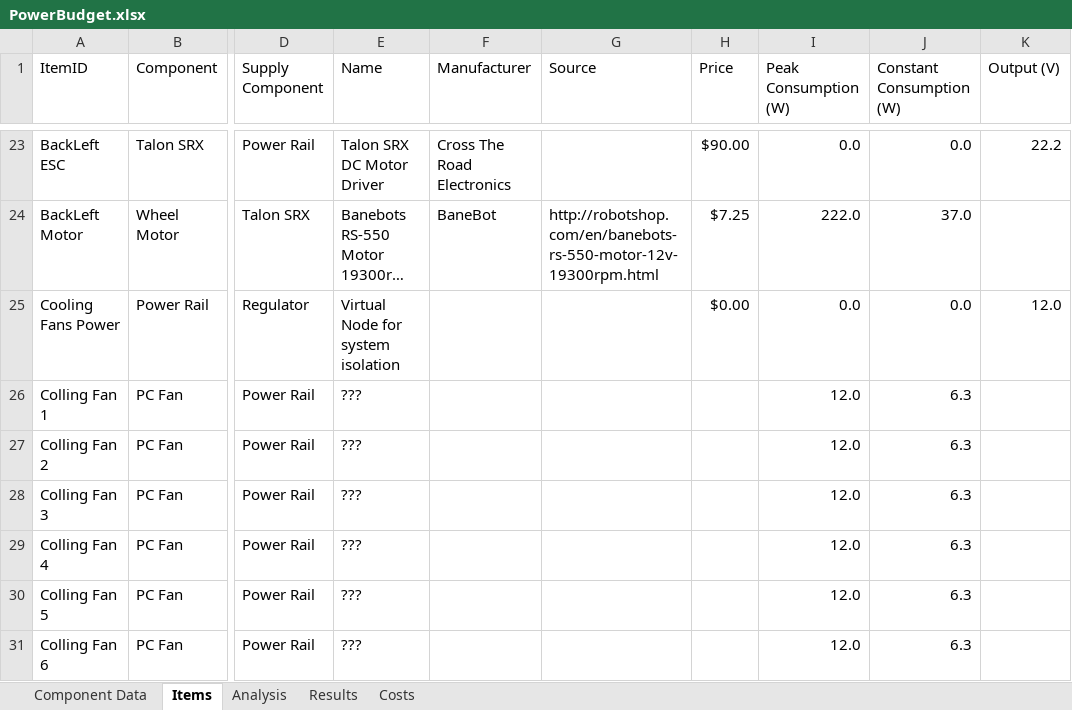
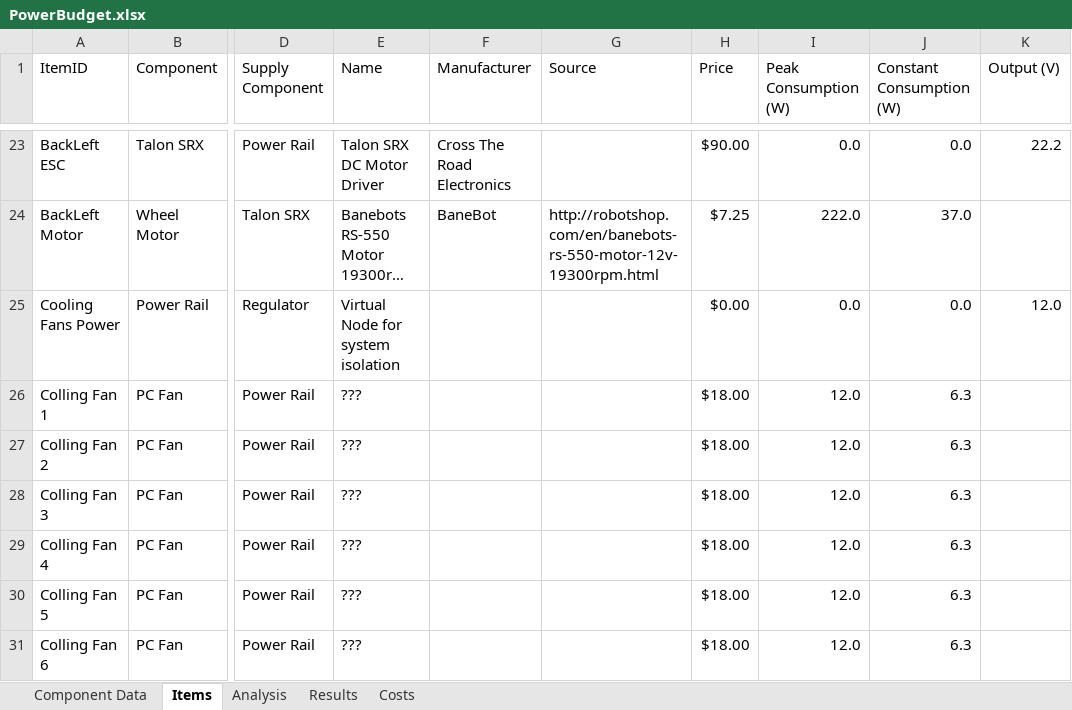
Before and after one commit to ISU-MAVRIC/MAVRIC-Systems, an Excel workbook: Electrical/PowerBudget.xlsx, sheet Items, drawn as a sheet; only a part is shown, gaps mark what is left out; long unchanged cells end in …; values as stored, in another font and other column widths than the file's, no borders; table styles not drawn; the diff covers the shown part only; the diff names each change by its address in the sheet, - before the commit and + after, or states it on an @@ line.

```diff
--- a/Electrical/PowerBudget.xlsx (sheet Items)
+++ b/Electrical/PowerBudget.xlsx (sheet Items)
-H26:H31 (Price): (empty)
+H26:H31 (Price): $18.00
```
Also changed, not shown: 3 added rows and 6 edited cells elsewhere in this sheet, sheet Costs, sheet Analysis, sheet Component Data, sheet Results, hidden cells.
